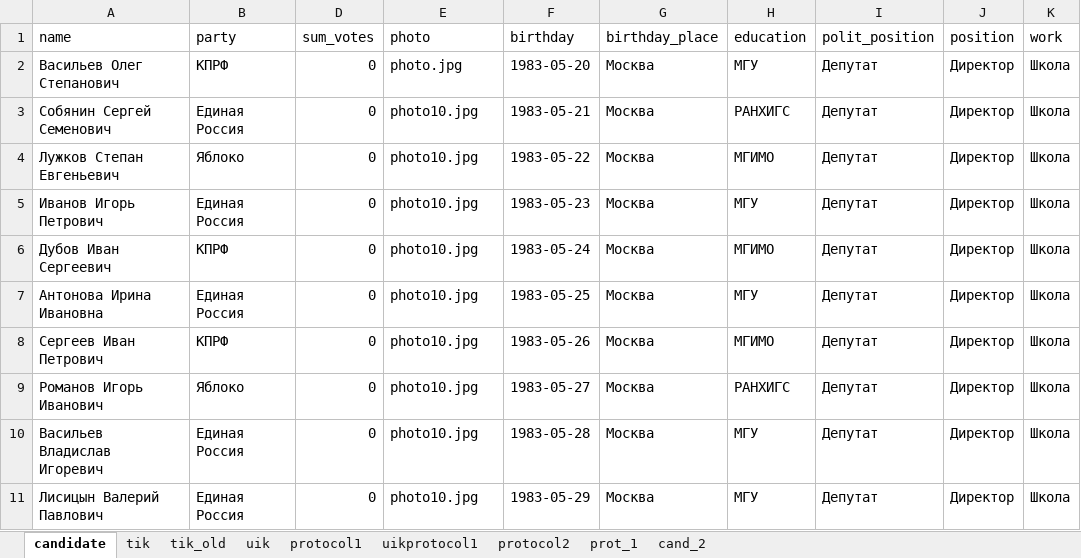
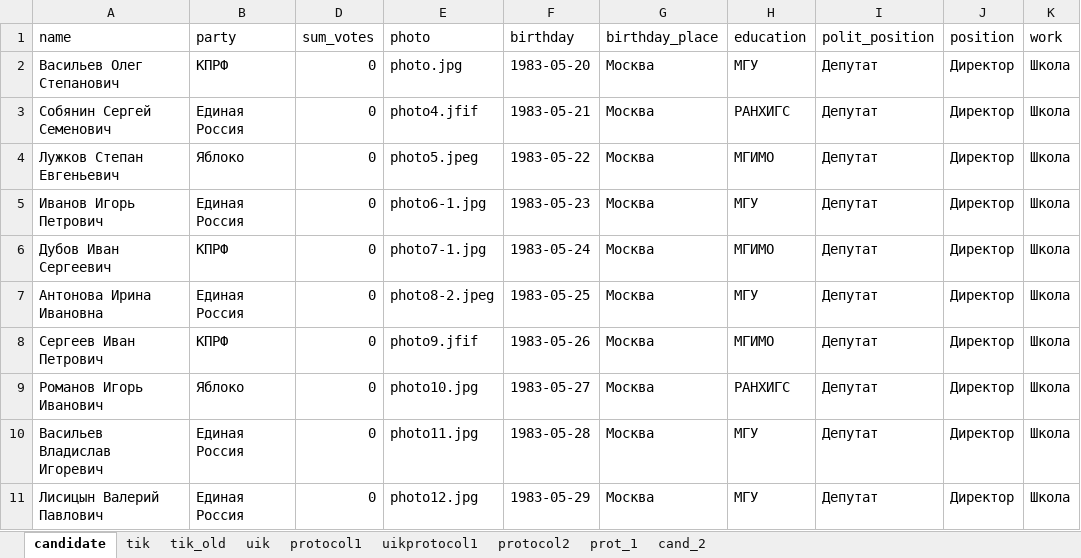
Before and after one commit to tomina-s/electorator, an Excel workbook: data_for_db/electorator_data_many_2.xlsx, sheet candidate, drawn as a sheet; values as stored, in another font and other column widths than the file's, no borders; the diff names each change by its address in the sheet, - before the commit and + after, or states it on an @@ line.

```diff
--- a/data_for_db/electorator_data_many_2.xlsx (sheet candidate)
+++ b/data_for_db/electorator_data_many_2.xlsx (sheet candidate)
-E3 (photo): photo10.jpg
+E3 (photo): photo4.jfif
-E4 (photo): photo10.jpg
+E4 (photo): photo5.jpeg
-E5 (photo): photo10.jpg
+E5 (photo): photo6-1.jpg
-E6 (photo): photo10.jpg
+E6 (photo): photo7-1.jpg
-E7 (photo): photo10.jpg
+E7 (photo): photo8-2.jpeg
-E8 (photo): photo10.jpg
+E8 (photo): photo9.jfif
-E10 (photo): photo10.jpg
+E10 (photo): photo11.jpg
-E11 (photo): photo10.jpg
+E11 (photo): photo12.jpg
```
Also changed, not shown: sheet cand_2, 1 other file.
